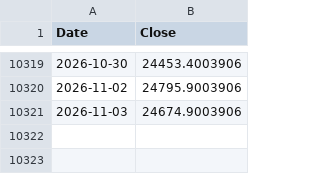
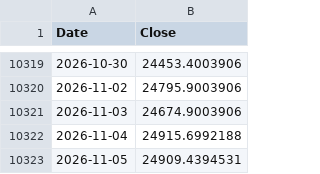
Before and after one commit to rkarim25/Strategy, a CSV file: ftse250_daily.csv, drawn as a sheet; only a part is shown, gaps mark what is left out; the diff names each change by its address in the sheet, - before the commit and + after, or states it on an @@ line.

```diff
--- a/ftse250_daily.csv
+++ b/ftse250_daily.csv
+row 10322: 2026-11-04 | 24915.6992188
+row 10323: 2026-11-05 | 24909.4394531
```
Also changed, not shown: 3bal_daily.csv, dax_daily.csv, 18 other files.
